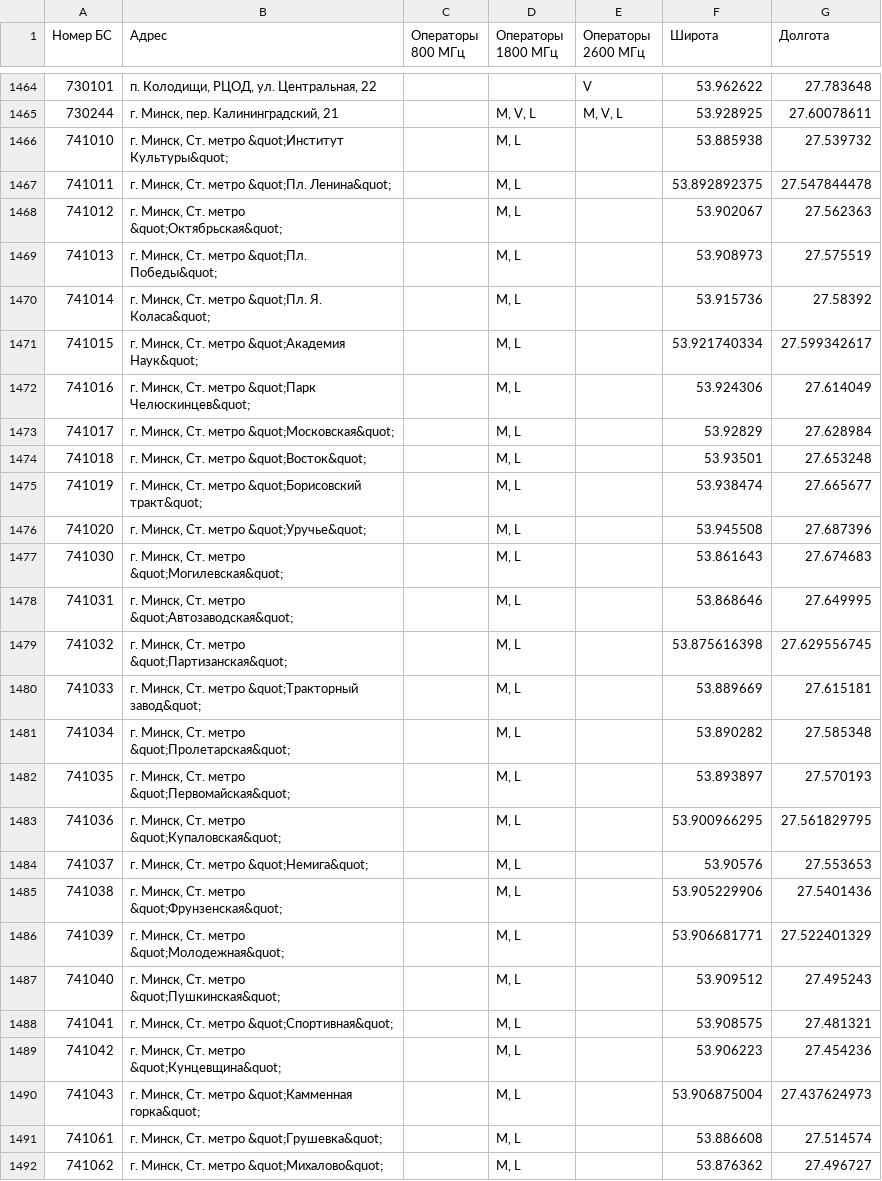
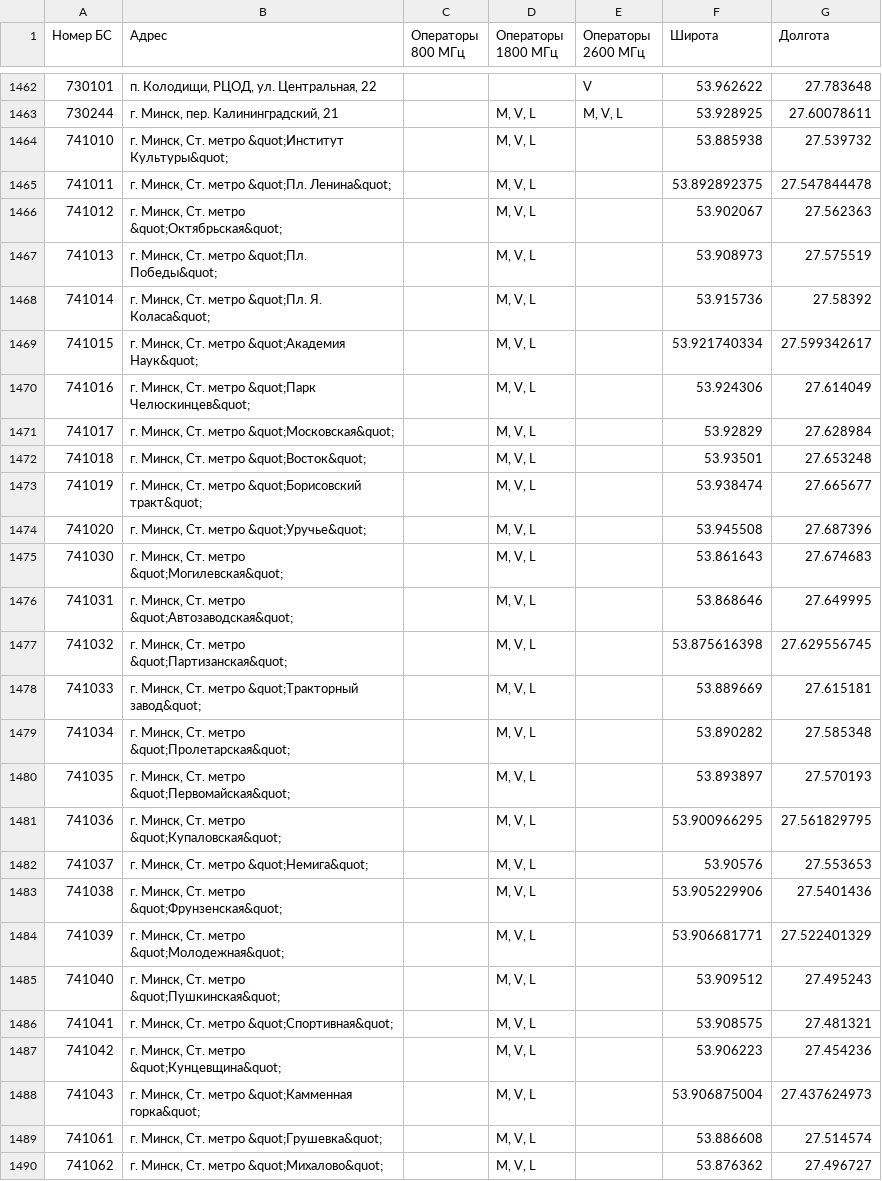
Before and after one commit to BYCellDatabase/beCloud, a CSV file: csv/Minsk.csv, drawn as a sheet; only a part is shown, gaps mark what is left out; the diff covers the shown part only.

```diff
--- a/csv/Minsk.csv
+++ b/csv/Minsk.csv
@@ -1465,28 +1463,28 @@
 730244,"г. Минск, пер. Калининградский, 21",,"M, V, L","M, V, L",53.928925,27.60078611
-741010,"г. Минск, Ст. метро &quot;Институт Культуры&quot;",,"M, L",,53.885938,27.539732
-741011,"г. Минск, Ст. метро &quot;Пл. Ленина&quot;",,"M, L",,53.892892375,27.547844478
-741012,"г. Минск, Ст. метро &quot;Октябрьская&quot;",,"M, L",,53.902067,27.562363
-741013,"г. Минск, Ст. метро &quot;Пл. Победы&quot;",,"M, L",,53.908973,27.575519
-741014,"г. Минск, Ст. метро &quot;Пл. Я. Коласа&quot;",,"M, L",,53.915736,27.58392
-741015,"г. Минск, Ст. метро &quot;Академия Наук&quot;",,"M, L",,53.921740334,27.599342617
-741016,"г. Минск, Ст. метро &quot;Парк Челюскинцев&quot;",,"M, L",,53.924306,27.614049
-741017,"г. Минск, Ст. метро &quot;Московская&quot;",,"M, L",,53.92829,27.628984
-741018,"г. Минск, Ст. метро &quot;Восток&quot;",,"M, L",,53.93501,27.653248
-741019,"г. Минск, Ст. метро &quot;Борисовский тракт&quot;",,"M, L",,53.938474,27.665677
-741020,"г. Минск, Ст. метро &quot;Уручье&quot;",,"M, L",,53.945508,27.687396
-741030,"г. Минск, Ст. метро &quot;Могилевская&quot;",,"M, L",,53.861643,27.674683
-741031,"г. Минск, Ст. метро &quot;Автозаводская&quot;",,"M, L",,53.868646,27.649995
-741032,"г. Минск, Ст. метро &quot;Партизанская&quot;",,"M, L",,53.875616398,27.629556745
-741033,"г. Минск, Ст. метро &quot;Тракторный завод&quot;",,"M, L",,53.889669,27.615181
-741034,"г. Минск, Ст. метро &quot;Пролетарская&quot;",,"M, L",,53.890282,27.585348
-741035,"г. Минск, Ст. метро &quot;Первомайская&quot;",,"M, L",,53.893897,27.570193
-741036,"г. Минск, Ст. метро &quot;Купаловская&quot;",,"M, L",,53.900966295,27.561829795
-741037,"г. Минск, Ст. метро &quot;Немига&quot;",,"M, L",,53.90576,27.553653
-741038,"г. Минск, Ст. метро &quot;Фрунзенская&quot;",,"M, L",,53.905229906,27.5401436
-741039,"г. Минск, Ст. метро &quot;Молодежная&quot;",,"M, L",,53.906681771,27.522401329
-741040,"г. Минск, Ст. метро &quot;Пушкинская&quot;",,"M, L",,53.909512,27.495243
-741041,"г. Минск, Ст. метро &quot;Спортивная&quot;",,"M, L",,53.908575,27.481321
-741042,"г. Минск, Ст. метро &quot;Кунцевщина&quot;",,"M, L",,53.906223,27.454236
-741043,"г. Минск, Ст. метро &quot;Камменная горка&quot;  ",,"M, L",,53.906875004,27.437624973
-741061,"г. Минск, Ст. метро &quot;Грушевка&quot;",,"M, L",,53.886608,27.514574
-741062,"г. Минск, Ст. метро &quot;Михалово&quot;",,"M, L",,53.876362,27.496727
+741010,"г. Минск, Ст. метро &quot;Институт Культуры&quot;",,"M, V, L",,53.885938,27.539732
+741011,"г. Минск, Ст. метро &quot;Пл. Ленина&quot;",,"M, V, L",,53.892892375,27.547844478
+741012,"г. Минск, Ст. метро &quot;Октябрьская&quot;",,"M, V, L",,53.902067,27.562363
+741013,"г. Минск, Ст. метро &quot;Пл. Победы&quot;",,"M, V, L",,53.908973,27.575519
+741014,"г. Минск, Ст. метро &quot;Пл. Я. Коласа&quot;",,"M, V, L",,53.915736,27.58392
+741015,"г. Минск, Ст. метро &quot;Академия Наук&quot;",,"M, V, L",,53.921740334,27.599342617
+741016,"г. Минск, Ст. метро &quot;Парк Челюскинцев&quot;",,"M, V, L",,53.924306,27.614049
+741017,"г. Минск, Ст. метро &quot;Московская&quot;",,"M, V, L",,53.92829,27.628984
+741018,"г. Минск, Ст. метро &quot;Восток&quot;",,"M, V, L",,53.93501,27.653248
+741019,"г. Минск, Ст. метро &quot;Борисовский тракт&quot;",,"M, V, L",,53.938474,27.665677
+741020,"г. Минск, Ст. метро &quot;Уручье&quot;",,"M, V, L",,53.945508,27.687396
+741030,"г. Минск, Ст. метро &quot;Могилевская&quot;",,"M, V, L",,53.861643,27.674683
+741031,"г. Минск, Ст. метро &quot;Автозаводская&quot;",,"M, V, L",,53.868646,27.649995
+741032,"г. Минск, Ст. метро &quot;Партизанская&quot;",,"M, V, L",,53.875616398,27.629556745
+741033,"г. Минск, Ст. метро &quot;Тракторный завод&quot;",,"M, V, L",,53.889669,27.615181
+741034,"г. Минск, Ст. метро &quot;Пролетарская&quot;",,"M, V, L",,53.890282,27.585348
+741035,"г. Минск, Ст. метро &quot;Первомайская&quot;",,"M, V, L",,53.893897,27.570193
+741036,"г. Минск, Ст. метро &quot;Купаловская&quot;",,"M, V, L",,53.900966295,27.561829795
+741037,"г. Минск, Ст. метро &quot;Немига&quot;",,"M, V, L",,53.90576,27.553653
+741038,"г. Минск, Ст. метро &quot;Фрунзенская&quot;",,"M, V, L",,53.905229906,27.5401436
+741039,"г. Минск, Ст. метро &quot;Молодежная&quot;",,"M, V, L",,53.906681771,27.522401329
+741040,"г. Минск, Ст. метро &quot;Пушкинская&quot;",,"M, V, L",,53.909512,27.495243
+741041,"г. Минск, Ст. метро &quot;Спортивная&quot;",,"M, V, L",,53.908575,27.481321
+741042,"г. Минск, Ст. метро &quot;Кунцевщина&quot;",,"M, V, L",,53.906223,27.454236
+741043,"г. Минск, Ст. метро &quot;Камменная горка&quot;  ",,"M, V, L",,53.906875004,27.437624973
+741061,"г. Минск, Ст. метро &quot;Грушевка&quot;",,"M, V, L",,53.886608,27.514574
+741062,"г. Минск, Ст. метро &quot;Михалово&quot;",,"M, V, L",,53.876362,27.496727
```
Also changed, not shown: 2 removed rows and 6 edited cells elsewhere in this file, csv/Brest.csv, 1 other file.
